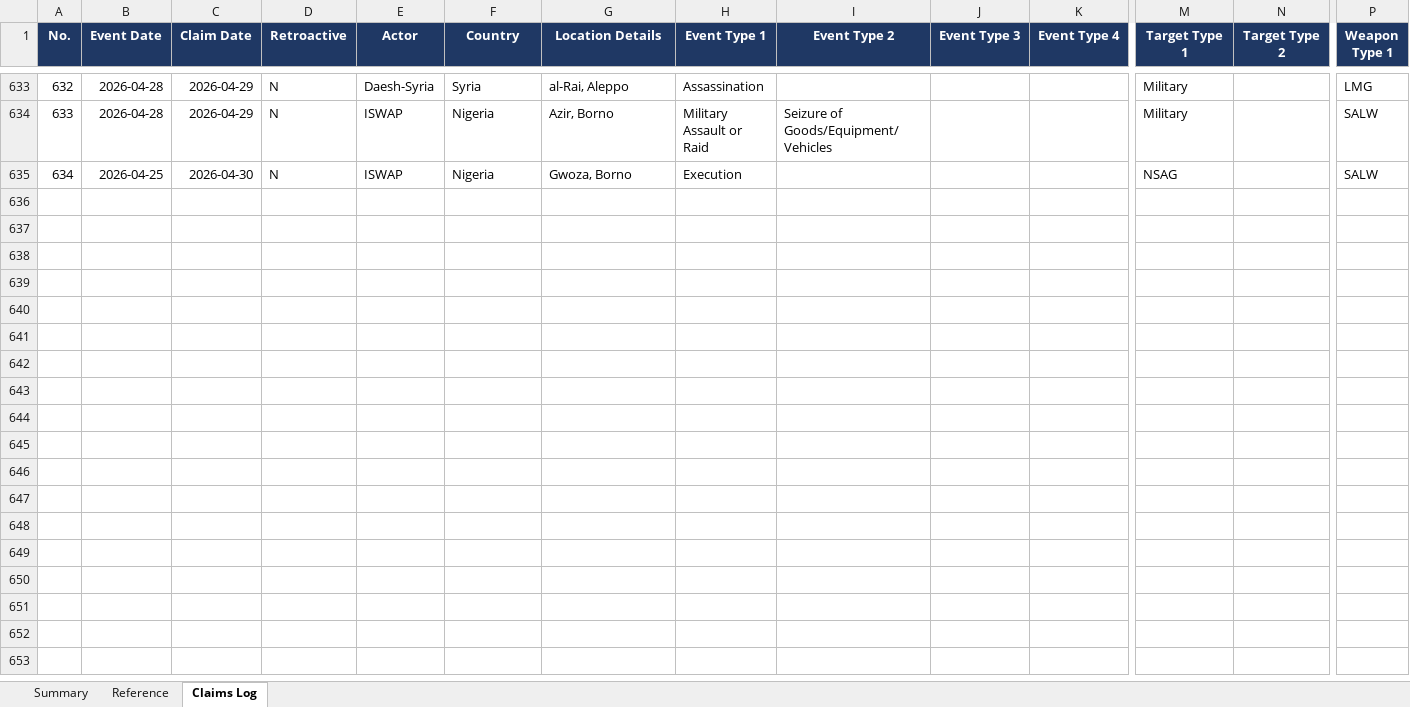
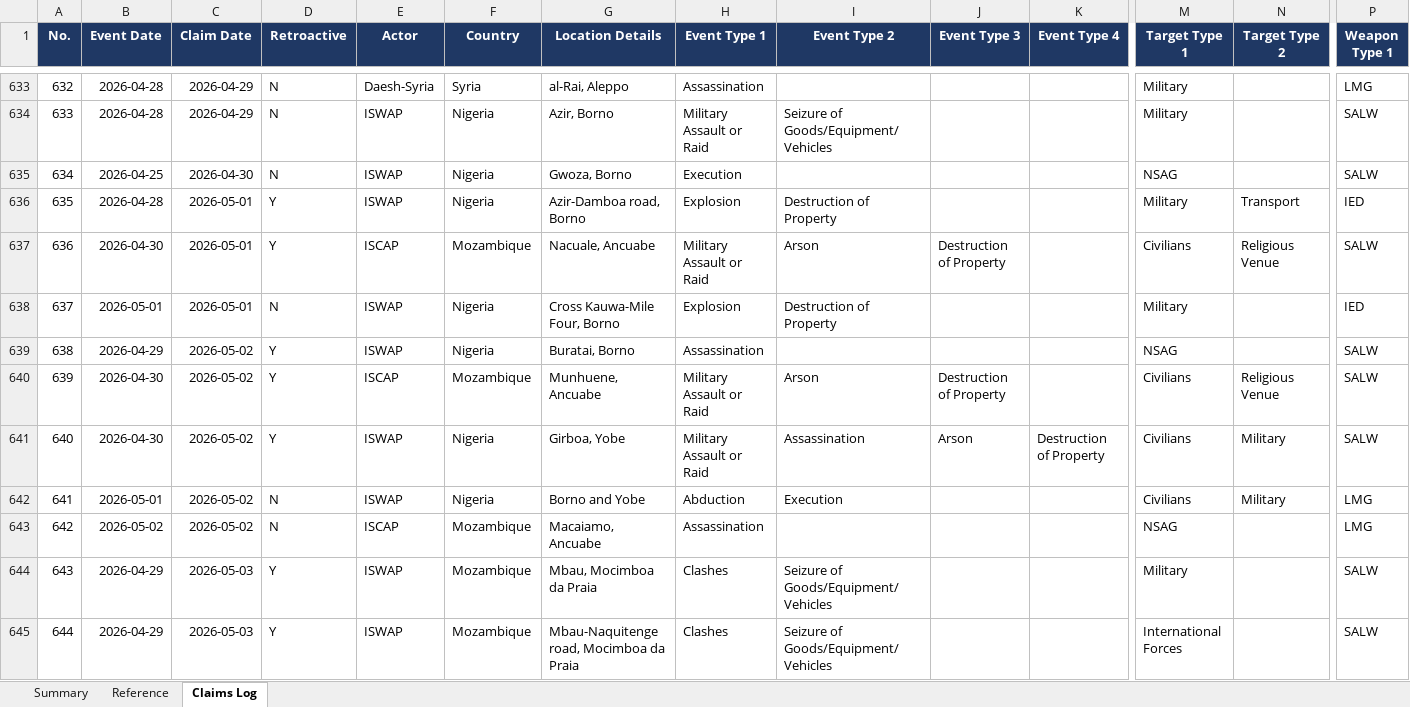
Before and after one commit to tomasz-rolbiecki/daesh-tracker, an Excel workbook: data/Daesh_Claims_Tracker.xlsx, sheet Claims Log, drawn as a sheet; only a part is shown, gaps mark what is left out; values as stored, in another font and other column widths than the file's, no borders; charts and pictures and conditional formats not drawn; rows hold the shown columns only; the diff covers the shown part only; the diff names each change by its address in the sheet, - before the commit and + after, or states it on an @@ line.

```diff
--- a/data/Daesh_Claims_Tracker.xlsx (sheet Claims Log)
+++ b/data/Daesh_Claims_Tracker.xlsx (sheet Claims Log)
+row 636: 635 | 2026-04-28 | 2026-05-01 | Y | ISWAP | Nigeria | Azir-Damboa road, Borno | Explosion | Destruction of Property |  |  | Military | Transport | IED
+row 637: 636 | 2026-04-30 | 2026-05-01 | Y | ISCAP | Mozambique | Nacuale, Ancuabe | Military Assault or Raid | Arson | Destruction of Property |  | Civilians | Religious Venue | SALW
+row 638: 637 | 2026-05-01 | 2026-05-01 | N | ISWAP | Nigeria | Cross Kauwa-Mile Four, Borno | Explosion | Destruction of Property |  |  | Military |  | IED
+row 639: 638 | 2026-04-29 | 2026-05-02 | Y | ISWAP | Nigeria | Buratai, Borno | Assassination |  |  |  | NSAG |  | SALW
+row 640: 639 | 2026-04-30 | 2026-05-02 | Y | ISCAP | Mozambique | Munhuene, Ancuabe | Military Assault or Raid | Arson | Destruction of Property |  | Civilians | Religious Venue | SALW
+row 641: 640 | 2026-04-30 | 2026-05-02 | Y | ISWAP | Nigeria | Girboa, Yobe | Military Assault or Raid | Assassination | Arson | Destruction of Property | Civilians | Military | SALW
+row 642: 641 | 2026-05-01 | 2026-05-02 | N | ISWAP | Nigeria | Borno and Yobe | Abduction | Execution |  |  | Civilians | Military | LMG
+row 643: 642 | 2026-05-02 | 2026-05-02 | N | ISCAP | Mozambique | Macaiamo, Ancuabe | Assassination |  |  |  | NSAG |  | LMG
+row 644: 643 | 2026-04-29 | 2026-05-03 | Y | ISWAP | Mozambique | Mbau, Mocimboa da Praia | Clashes | Seizure of Goods/Equipment/Vehicles |  |  | Military |  | SALW
+row 645: 644 | 2026-04-29 | 2026-05-03 | Y | ISWAP | Mozambique | Mbau-Naquitenge road, Mocimboa da Praia | Clashes | Seizure of Goods/Equipment/Vehicles |  |  | International Forces |  | SALW
```
Also changed, not shown: 58 added rows and 28 edited cells elsewhere in this sheet, sheet Summary, sheet Reference, formulas that keep their value.
